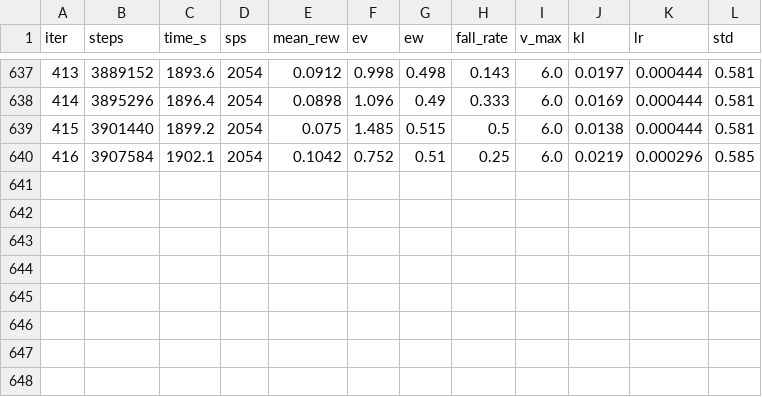
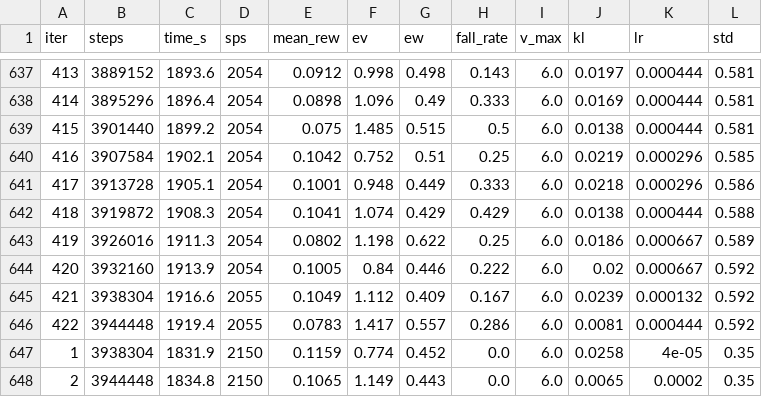
Before and after one commit to Gontary101/Spherical-robot, a CSV file: rl/runs/loco/progress.csv, drawn as a sheet; only a part is shown, gaps mark what is left out.

```diff
--- a/rl/runs/loco/progress.csv
+++ b/rl/runs/loco/progress.csv
@@ -640 +640,9 @@ iter,steps,time_s,sps,mean_rew,ev,ew,fall_rate,v_max,kl,lr,std
 416,3907584,1902.1,2054,0.1042,0.752,0.51,0.25,6.0,0.0219,0.000296,0.585
+417,3913728,1905.1,2054,0.1001,0.948,0.449,0.333,6.0,0.0218,0.000296,0.586
+418,3919872,1908.3,2054,0.1041,1.074,0.429,0.429,6.0,0.0138,0.000444,0.588
+419,3926016,1911.3,2054,0.0802,1.198,0.622,0.25,6.0,0.0186,0.000667,0.589
+420,3932160,1913.9,2054,0.1005,0.84,0.446,0.222,6.0,0.02,0.000667,0.592
+421,3938304,1916.6,2055,0.1049,1.112,0.409,0.167,6.0,0.0239,0.000132,0.592
+422,3944448,1919.4,2055,0.0783,1.417,0.557,0.286,6.0,0.0081,0.000444,0.592
+1,3938304,1831.9,2150,0.1159,0.774,0.452,0.0,6.0,0.0258,4e-05,0.35
+2,3944448,1834.8,2150,0.1065,1.149,0.443,0.0,6.0,0.0065,0.0002,0.35
```
Also changed, not shown: 4 other files.
